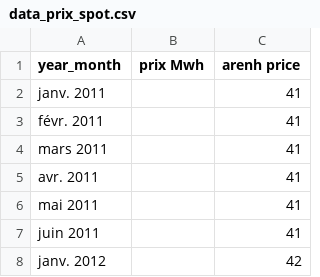
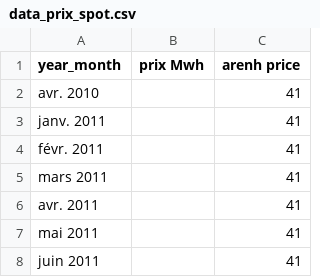
Before and after one commit to FEPPN/graph_prix_spot, a CSV file: data_prix_spot.csv, drawn as a sheet; only a part is shown; the shorter side is filled out with more unchanged rows.

Commit message:
Add files via upload

```diff
--- a/data_prix_spot.csv
+++ b/data_prix_spot.csv
@@ -1,2 +1,3 @@
 year_month,prix Mwh,arenh price
+avr. 2010,,41
 janv. 2011,,41
```
